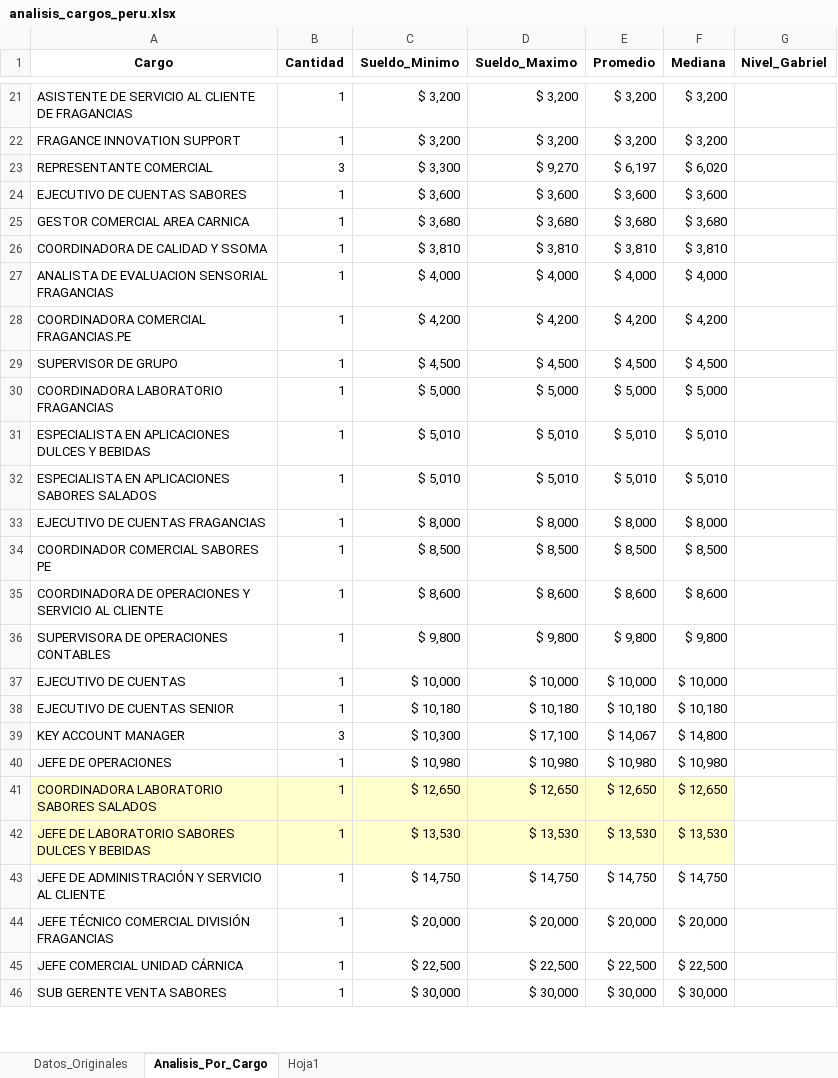
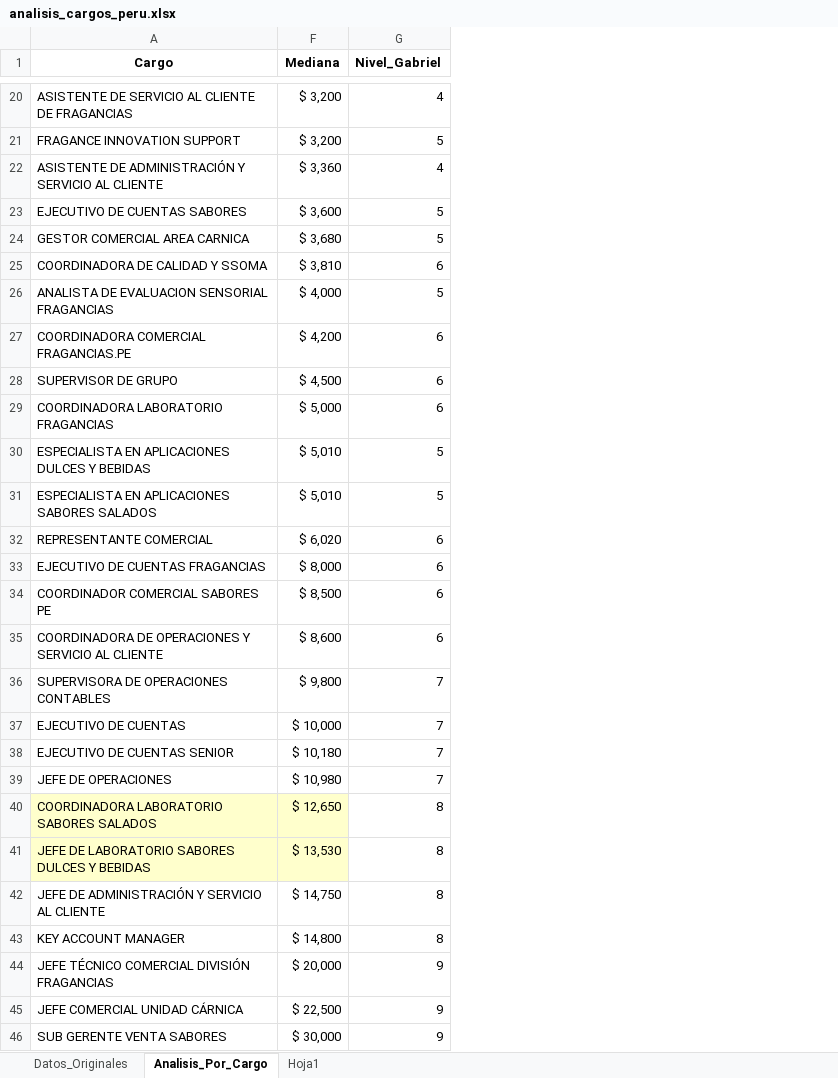
Before and after one commit to pavezgabriel9-svg/compensaciones, an Excel workbook: Niveles/analisis_cargos_peru.xlsx, sheet Analisis_Por_Cargo, drawn as a sheet; only a part is shown, gaps mark what is left out; values as stored, in another font and other column widths than the file's, no borders; removed rows and columns are numbered as before the commit, all else as after; the diff covers the shown part only; the diff names each change by its address in the sheet, - before the commit and + after, or states it on an @@ line.

```diff
--- a/Niveles/analisis_cargos_peru.xlsx (sheet Analisis_Por_Cargo)
+++ b/Niveles/analisis_cargos_peru.xlsx (sheet Analisis_Por_Cargo)
@@ column B (Cantidad) hidden, rows 21-22: 1 | 1; rows 24-38: all 1; rows 40-46: all 1 @@
@@ column C (Sueldo_Minimo) hidden, rows 21-22: $ 3,200 | $ 3,200; rows 24-38: $ 3,600 | $ 3,680 | $ 3,810 | $ 4,000 | $ 4,200 | $ 4,500 | $ 5,000 | $ 5,010 | $ 5,010 | $ 8,000 | $ 8,500 | $ 8,600 | $ 9,800 | $ 10,000 | $ 10,180; rows 40-46: $ 10,980 | $ 12,650 | $ 13,530 | $ 14,750 | $ 20,000 | $ 22,500 | $ 30,000 @@
@@ column D (Sueldo_Maximo) hidden, rows 21-22: $ 3,200 | $ 3,200; rows 24-38: $ 3,600 | $ 3,680 | $ 3,810 | $ 4,000 | $ 4,200 | $ 4,500 | $ 5,000 | $ 5,010 | $ 5,010 | $ 8,000 | $ 8,500 | $ 8,600 | $ 9,800 | $ 10,000 | $ 10,180; rows 40-46: $ 10,980 | $ 12,650 | $ 13,530 | $ 14,750 | $ 20,000 | $ 22,500 | $ 30,000 @@
@@ column E (Promedio) hidden, rows 21-22: $ 3,200 | $ 3,200; rows 24-38: $ 3,600 | $ 3,680 | $ 3,810 | $ 4,000 | $ 4,200 | $ 4,500 | $ 5,000 | $ 5,010 | $ 5,010 | $ 8,000 | $ 8,500 | $ 8,600 | $ 9,800 | $ 10,000 | $ 10,180; rows 40-46: $ 10,980 | $ 12,650 | $ 13,530 | $ 14,750 | $ 20,000 | $ 22,500 | $ 30,000 @@
-G20 (Nivel_Gabriel): (empty)
+G20 (Nivel_Gabriel): 4
-G21 (Nivel_Gabriel): (empty)
+G21 (Nivel_Gabriel): 5
-row 23: REPRESENTANTE COMERCIAL | 3 | $ 3,300 | $ 9,270 | $ 6,197 | $ 6,020
+row 22: ASISTENTE DE ADMINISTRACIÓN Y SERVICIO AL CLIENTE | $ 3,360 | 4
-G23:G24 (Nivel_Gabriel): (empty)
+G23:G24 (Nivel_Gabriel): 5
-G25 (Nivel_Gabriel): (empty)
+G25 (Nivel_Gabriel): 6
-G26 (Nivel_Gabriel): (empty)
+G26 (Nivel_Gabriel): 5
-G27:G29 (Nivel_Gabriel): (empty)
+G27:G29 (Nivel_Gabriel): 6
-G30:G31 (Nivel_Gabriel): (empty)
+G30:G31 (Nivel_Gabriel): 5
+row 32: REPRESENTANTE COMERCIAL | $ 6,020 | 6
-G33:G35 (Nivel_Gabriel): (empty)
+G33:G35 (Nivel_Gabriel): 6
-G36:G38 (Nivel_Gabriel): (empty)
+G36:G38 (Nivel_Gabriel): 7
-row 39: KEY ACCOUNT MANAGER | 3 | $ 10,300 | $ 17,100 | $ 14,067 | $ 14,800
-G39 (Nivel_Gabriel): (empty)
+G39 (Nivel_Gabriel): 7
-G40:G42 (Nivel_Gabriel): (empty)
+G40:G42 (Nivel_Gabriel): 8
+row 43: KEY ACCOUNT MANAGER | $ 14,800 | 8
-G44:G46 (Nivel_Gabriel): (empty)
+G44:G46 (Nivel_Gabriel): 9
```
Also changed, not shown: 10 added rows, 11 removed rows, 3 moved rows and 3 edited cells elsewhere in this sheet, Niveles/niveles_unificados.xlsx, 6 other files.
